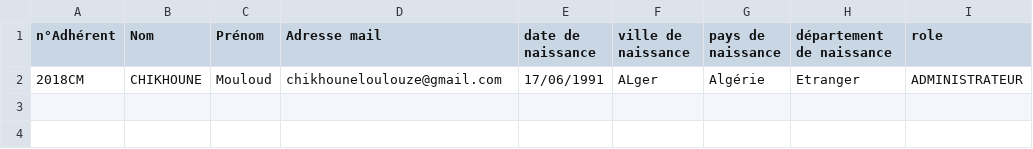
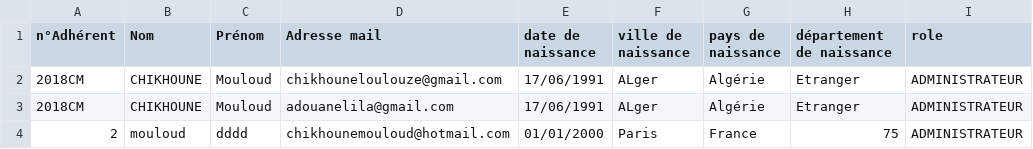
Before and after one commit to Loulouzeinfo/ffsfp, a CSV file: format.csv, drawn as a sheet.

```diff
--- a/format.csv
+++ b/format.csv
@@ -2 +2,3 @@ n°Adhérent;Nom;Prénom;Adresse mail;date de naissance;ville de naissance;pays
 2018CM;CHIKHOUNE;Mouloud;chikhouneloulouze@gmail.com;17/06/1991;ALger;Algérie;Etranger;ADMINISTRATEUR
+2018CM;CHIKHOUNE;Mouloud;adouanelila@gmail.com;17/06/1991;ALger;Algérie;Etranger;ADMINISTRATEUR
+2;mouloud;dddd;chikhounemouloud@hotmail.com;01/01/2000;Paris;France;75;ADMINISTRATEUR
```
Also changed, not shown: 28 other files.
